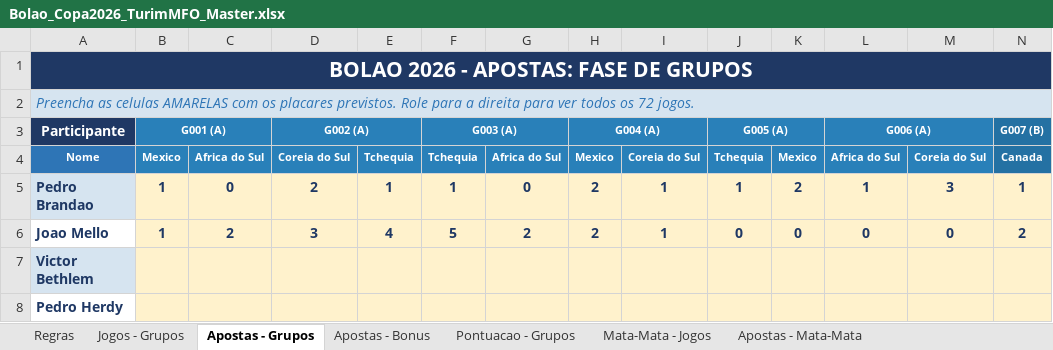
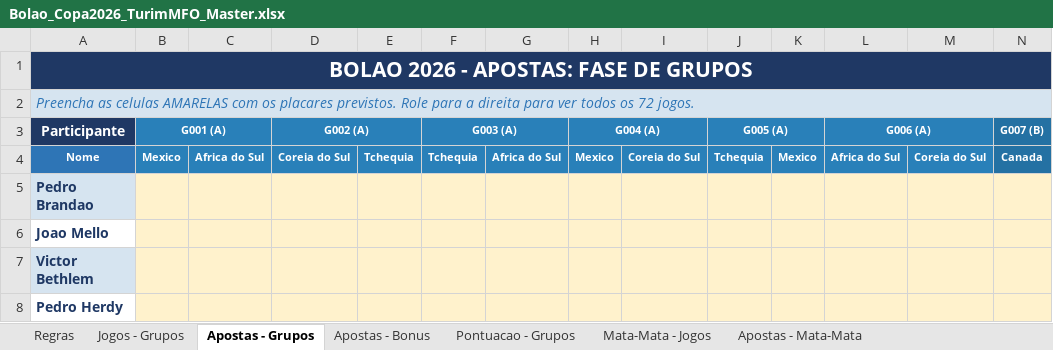
Before and after one commit to pbrandao26/bolao-copa-2026, an Excel workbook: gabarito/Bolao_Copa2026_TurimMFO_Master.xlsx, sheet Apostas - Grupos, drawn as a sheet; only a part is shown; values as stored, in another font and other column widths than the file's, no borders; removed rows and columns are numbered as before the commit, all else as after; rows hold the shown columns only; the diff names each change by its address in the sheet, - before the commit and + after, or states it on an @@ line.

```diff
--- a/gabarito/Bolao_Copa2026_TurimMFO_Master.xlsx (sheet Apostas - Grupos)
+++ b/gabarito/Bolao_Copa2026_TurimMFO_Master.xlsx (sheet Apostas - Grupos)
-row 5: Pedro Brandao | 1 | 0 | 2 | 1 | 1 | 0 | 2 | 1 | 1 | 2 | 1 | 3 | 1
-row 6: Joao Mello | 1 | 2 | 3 | 4 | 5 | 2 | 2 | 1 | 0 | 0 | 0 | 0 | 2
+row 5: Pedro Brandao
+row 6: Joao Mello
```
Also changed, not shown: sheet Pontuacao - Grupos, sheet Jogos - Grupos, sheet Mata-Mata - Jogos, sheet Pontuacao - Mata-Mata, sheet Apostas - Mata-Mata, sheet Ranking, 3 more sheets, 1 other file.
